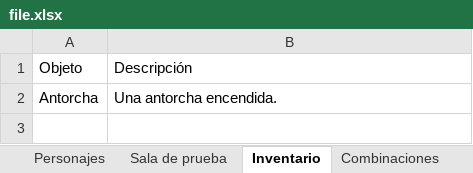
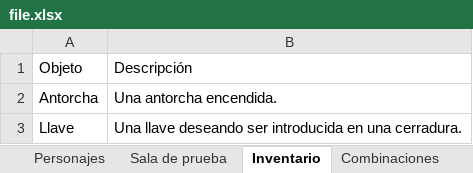
Before and after one commit to JorgeyGari/RingoBot, an Excel workbook: file.xlsx, sheet Inventario, drawn as a sheet; values as stored, in another font and other column widths than the file's, no borders; the diff names each change by its address in the sheet, - before the commit and + after, or states it on an @@ line.

```diff
--- a/file.xlsx (sheet Inventario)
+++ b/file.xlsx (sheet Inventario)
+row 3: Llave | Una llave deseando ser introducida en una cerradura.
```
Also changed, not shown: sheet Sala de prueba, sheet Personajes, 1 other file.
